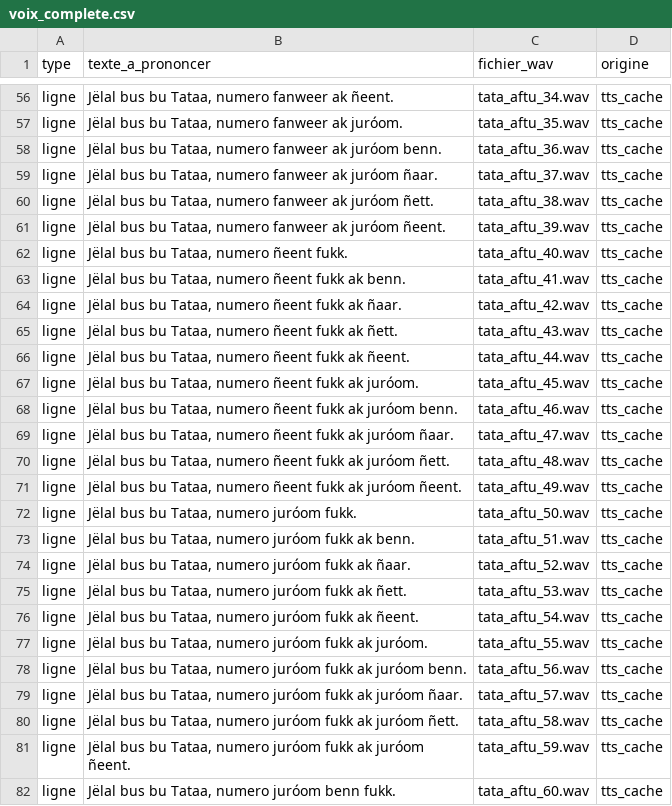
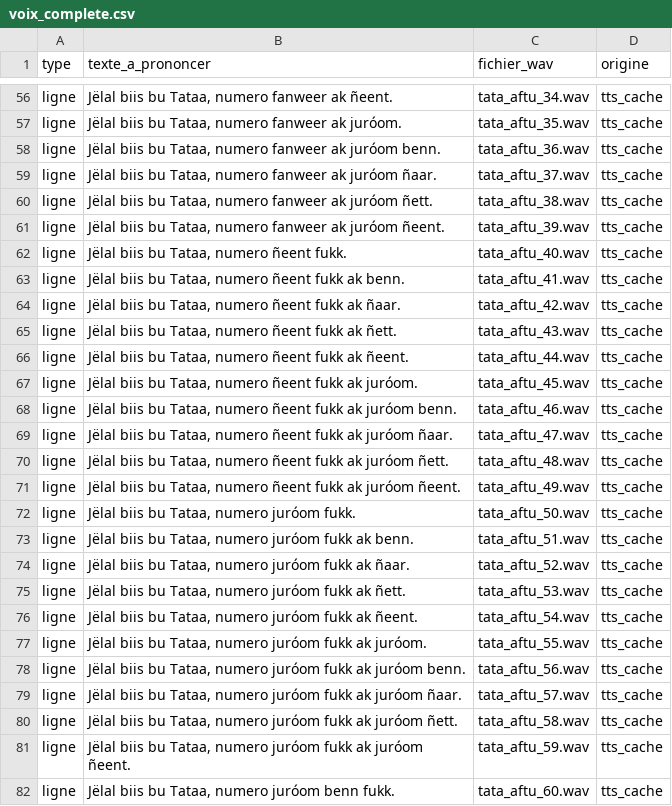
Before and after one commit to chniang/wolof-bus-assistant, a CSV file: data/audit/voix_complete.csv, drawn as a sheet; only a part is shown, gaps mark what is left out; the diff covers the shown part only; the diff names each change by its address in the sheet, - before the commit and + after, or states it on an @@ line.

```diff
--- a/data/audit/voix_complete.csv
+++ b/data/audit/voix_complete.csv
-B56 (texte_a_prononcer): Jëlal bus bu Tataa, numero fanweer ak ñeent.
+B56 (texte_a_prononcer): Jëlal biis bu Tataa, numero fanweer ak ñeent.
-B57 (texte_a_prononcer): Jëlal bus bu Tataa,…
+B57 (texte_a_prononcer): Jëlal biis bu Tataa,…
-B58 (texte_a_prononcer): Jëlal bus bu Tataa,…
+B58 (texte_a_prononcer): Jëlal biis bu Tataa,…
-B59 (texte_a_prononcer): Jëlal bus bu Tataa,…
+B59 (texte_a_prononcer): Jëlal biis bu Tataa,…
-B60 (texte_a_prononcer): Jëlal bus bu Tataa,…
+B60 (texte_a_prononcer): Jëlal biis bu Tataa,…
-B61 (texte_a_prononcer): Jëlal bus bu Tataa,…
+B61 (texte_a_prononcer): Jëlal biis bu Tataa,…
-B62 (texte_a_prononcer): Jëlal bus bu Tataa, numero ñeent fukk.
+B62 (texte_a_prononcer): Jëlal biis bu Tataa, numero ñeent fukk.
-B63 (texte_a_prononcer): Jëlal bus bu Tataa,…
+B63 (texte_a_prononcer): Jëlal biis bu Tataa,…
-B64 (texte_a_prononcer): Jëlal bus bu Tataa,…
+B64 (texte_a_prononcer): Jëlal biis bu Tataa,…
-B65 (texte_a_prononcer): Jëlal bus bu Tataa,…
+B65 (texte_a_prononcer): Jëlal biis bu Tataa,…
-B66 (texte_a_prononcer): Jëlal bus bu Tataa,…
+B66 (texte_a_prononcer): Jëlal biis bu Tataa,…
-B67 (texte_a_prononcer): Jëlal bus bu Tataa,…
+B67 (texte_a_prononcer): Jëlal biis bu Tataa,…
-B68 (texte_a_prononcer): Jëlal bus bu Tataa,…
+B68 (texte_a_prononcer): Jëlal biis bu Tataa,…
-B69 (texte_a_prononcer): Jëlal bus bu Tataa,…
+B69 (texte_a_prononcer): Jëlal biis bu Tataa,…
-B70 (texte_a_prononcer): Jëlal bus bu Tataa,…
+B70 (texte_a_prononcer): Jëlal biis bu Tataa,…
-B71 (texte_a_prononcer): Jëlal bus bu Tataa,…
+B71 (texte_a_prononcer): Jëlal biis bu Tataa,…
-B72 (texte_a_prononcer): Jëlal bus bu Tataa, numero juróom fukk.
+B72 (texte_a_prononcer): Jëlal biis bu Tataa, numero juróom fukk.
-B73 (texte_a_prononcer): Jëlal bus bu Tataa,…
+B73 (texte_a_prononcer): Jëlal biis bu Tataa,…
-B74 (texte_a_prononcer): Jëlal bus bu Tataa,…
+B74 (texte_a_prononcer): Jëlal biis bu Tataa,…
-B75 (texte_a_prononcer): Jëlal bus bu Tataa,…
+B75 (texte_a_prononcer): Jëlal biis bu Tataa,…
-B76 (texte_a_prononcer): Jëlal bus bu Tataa,…
+B76 (texte_a_prononcer): Jëlal biis bu Tataa,…
-B77 (texte_a_prononcer): Jëlal bus bu Tataa,…
+B77 (texte_a_prononcer): Jëlal biis bu Tataa,…
-B78 (texte_a_prononcer): Jëlal bus bu Tataa,…
+B78 (texte_a_prononcer): Jëlal biis bu Tataa,…
-B79 (texte_a_prononcer): Jëlal bus bu Tataa,…
+B79 (texte_a_prononcer): Jëlal biis bu Tataa,…
-B80 (texte_a_prononcer): Jëlal bus bu Tataa,…
+B80 (texte_a_prononcer): Jëlal biis bu Tataa,…
-B81 (texte_a_prononcer): Jëlal bus bu Tataa,…
+B81 (texte_a_prononcer): Jëlal biis bu Tataa,…
-B82 (texte_a_prononcer): Jëlal bus bu Tataa, numero juróom benn fukk.
+B82 (texte_a_prononcer): Jëlal biis bu Tataa, numero juróom benn fukk.
```
Also changed, not shown: 101 edited cells elsewhere in this file, 7 other files.
